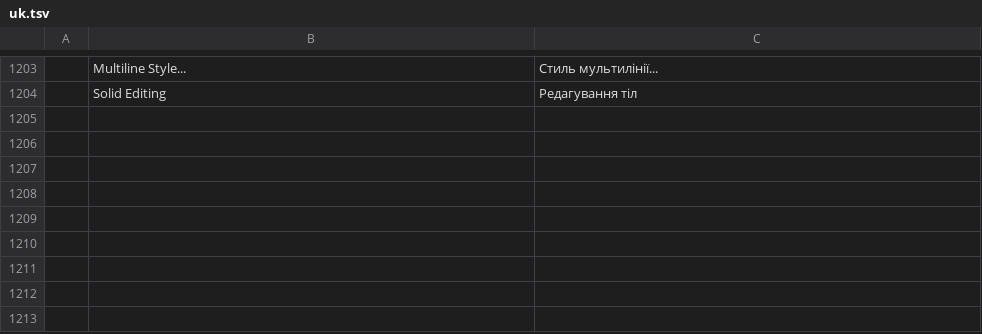
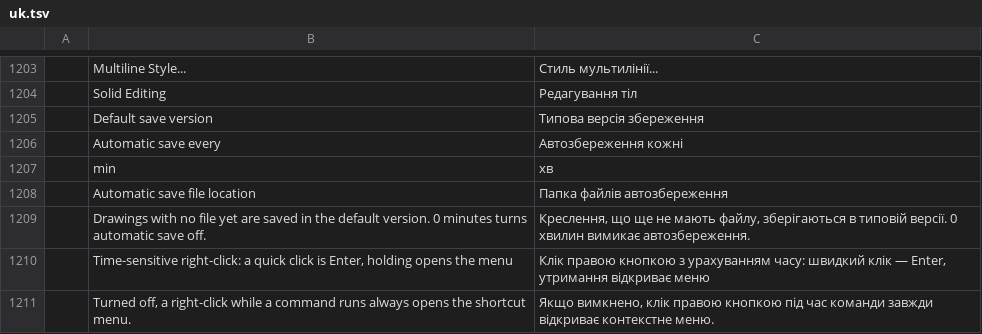
Before and after one commit to 0x-fork/cadcraft, a TSV file: crates/ui-egui/src/i18n/uk.tsv, drawn as a sheet; only a part is shown, gaps mark what is left out; the diff names each change by its address in the sheet, - before the commit and + after, or states it on an @@ line.

```diff
--- a/crates/ui-egui/src/i18n/uk.tsv
+++ b/crates/ui-egui/src/i18n/uk.tsv
+row 1205:  | Default save version | Типова версія збереження
+row 1206:  | Automatic save every | Автозбереження кожні
+row 1207:  | min | хв
+row 1208:  | Automatic save file location | Папка файлів автозбереження
+row 1209:  | Drawings with no file yet are saved in the default version. 0 minutes turns automatic save off. | Креслення, що ще не мають файлу, зберігаються в типовій версії. 0 хвилин вимикає автозбереження.
+row 1210:  | Time-sensitive right-click: a quick click is Enter, holding opens the menu | Клік правою кнопкою з урахуванням часу: швидкий клік — Enter, утримання відкриває меню
+row 1211:  | Turned off, a right-click while a command runs always opens the shortcut menu. | Якщо вимкнено, клік правою кнопкою під час команди завжди відкриває контекстне меню.
```
Also changed, not shown: 15 other files.
